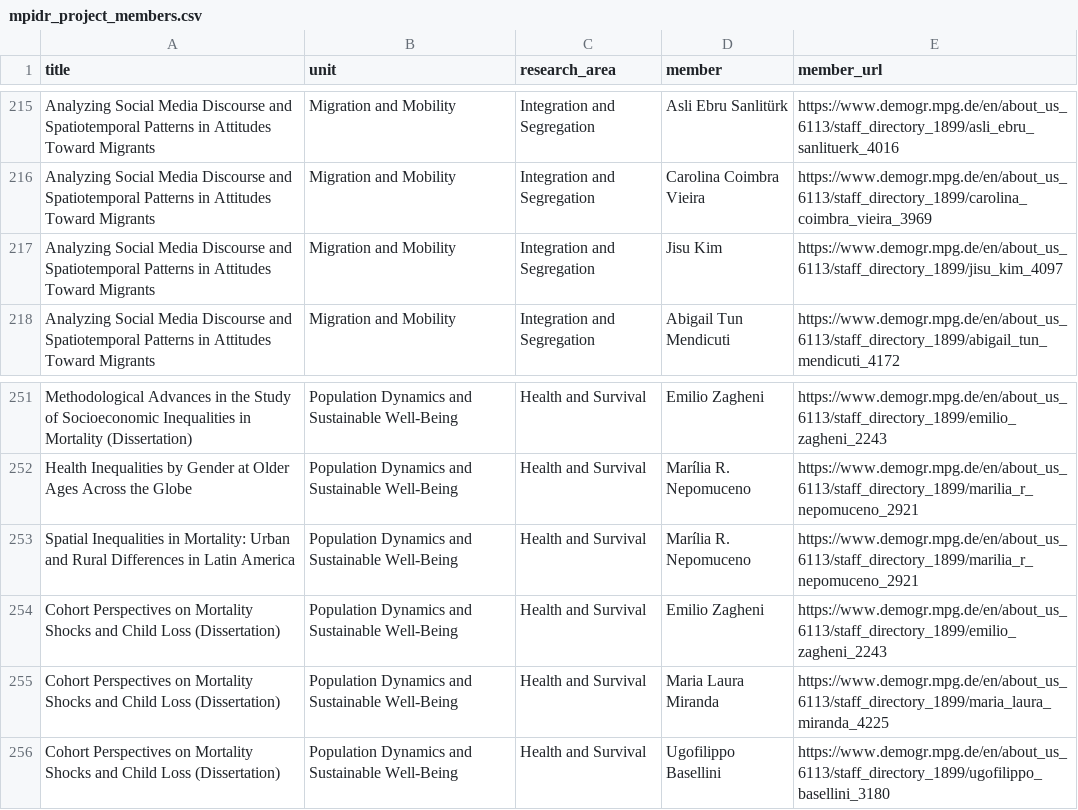
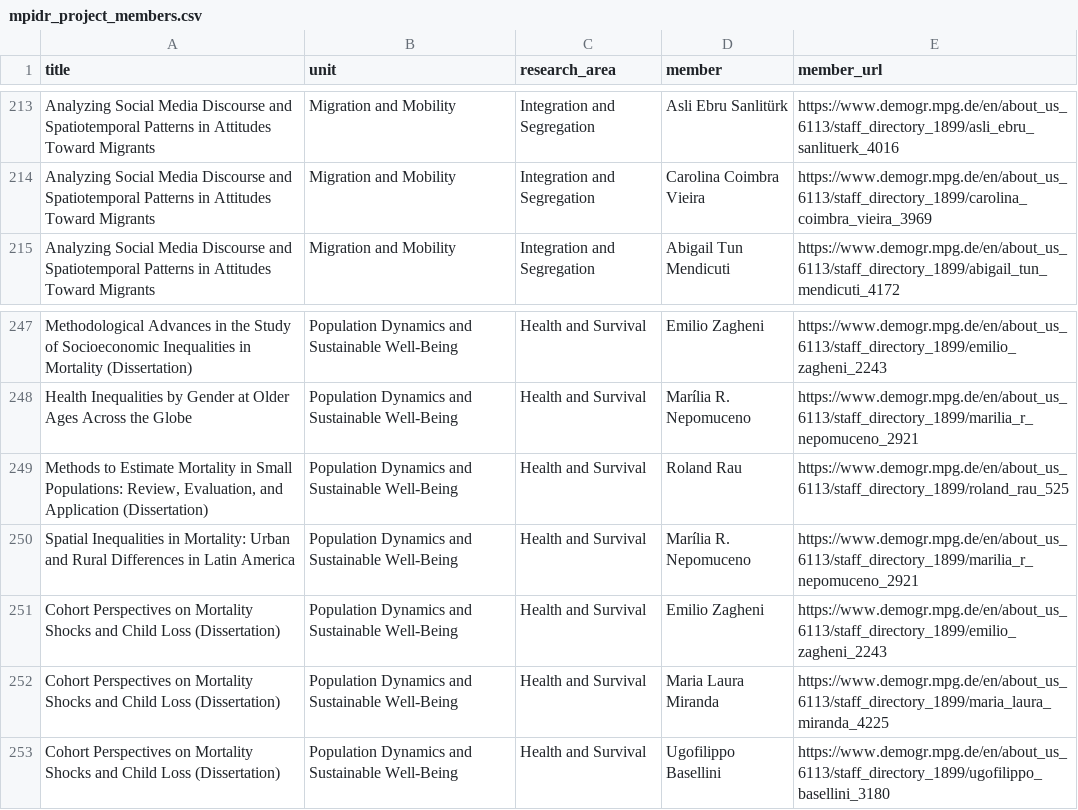
Before and after one commit to xueqiancheng8/datasci530fall2026, a CSV file: assignments/mpidr_project_members.csv, drawn as a sheet; only a part is shown, gaps mark what is left out; the diff covers the shown part only.

```diff
--- a/assignments/mpidr_project_members.csv
+++ b/assignments/mpidr_project_members.csv
@@ -216,3 +214,2 @@ Analyzing Social Media Discourse and Spatiotemporal Patterns in Attitudes Toward
 Analyzing Social Media Discourse and Spatiotemporal Patterns in Attitudes Toward Migrants,Migration and Mobility,Integration and Segregation,Carolina Coimbra Vieira,https://www.demogr.mpg.de/en/about_us_6113/staff_directory_1899/carolina_coimbra_vieira_3969
-Analyzing Social Media Discourse and Spatiotemporal Patterns in Attitudes Toward Migrants,Migration and Mobility,Integration and Segregation,Jisu Kim,https://www.demogr.mpg.de/en/about_us_6113/staff_directory_1899/jisu_kim_4097
 Analyzing Social Media Discourse and Spatiotemporal Patterns in Attitudes Toward Migrants,Migration and Mobility,Integration and Segregation,Abigail Tun Mendicuti,https://www.demogr.mpg.de/en/about_us_6113/staff_directory_1899/abigail_tun_mendicuti_4172
@@ -252,2 +248,3 @@ Methodological Advances in the Study of Socioeconomic Inequalities in Mortality
 Health Inequalities by Gender at Older Ages Across the Globe,Population Dynamics and Sustainable Well-Being,Health and Survival,Marília R. Nepomuceno,https://www.demogr.mpg.de/en/about_us_6113/staff_directory_1899/marilia_r_nepomuceno_2921
+"Methods to Estimate Mortality in Small Populations: Review, Evaluation, and Application (Dissertation)",Population Dynamics and Sustainable Well-Being,Health and Survival,Roland Rau,https://www.demogr.mpg.de/en/about_us_6113/staff_directory_1899/roland_rau_525
 Spatial Inequalities in Mortality: Urban and Rural Differences in Latin America,Population Dynamics and Sustainable Well-Being,Health and Survival,Marília R. Nepomuceno,https://www.demogr.mpg.de/en/about_us_6113/staff_directory_1899/marilia_r_nepomuceno_2921
```
Also changed, not shown: 5 added rows, 7 removed rows and 2 moved rows elsewhere in this file, assignments/mpidr_projects.csv, 4 other files.
